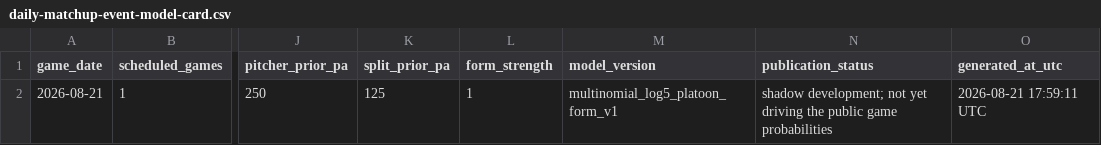
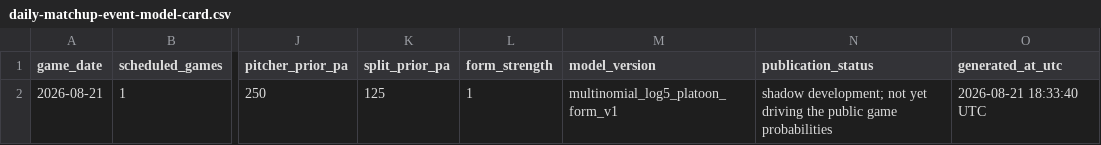
Before and after one commit to tjohnschultz/thesabrhood, a CSV file: data/derived/daily-matchup-event-model-card.csv, drawn as a sheet; only a part is shown, gaps mark what is left out; the diff names each change by its address in the sheet, - before the commit and + after, or states it on an @@ line.

```diff
--- a/data/derived/daily-matchup-event-model-card.csv
+++ b/data/derived/daily-matchup-event-model-card.csv
-O2 (generated_at_utc): 2026-08-21 17:59:11 UTC
+O2 (generated_at_utc): 2026-08-21 18:33:40 UTC
```
Also changed, not shown: data/derived/daily-game-inputs.csv, data/derived/daily-matchup-event-probabilities.csv, 25 other files.
